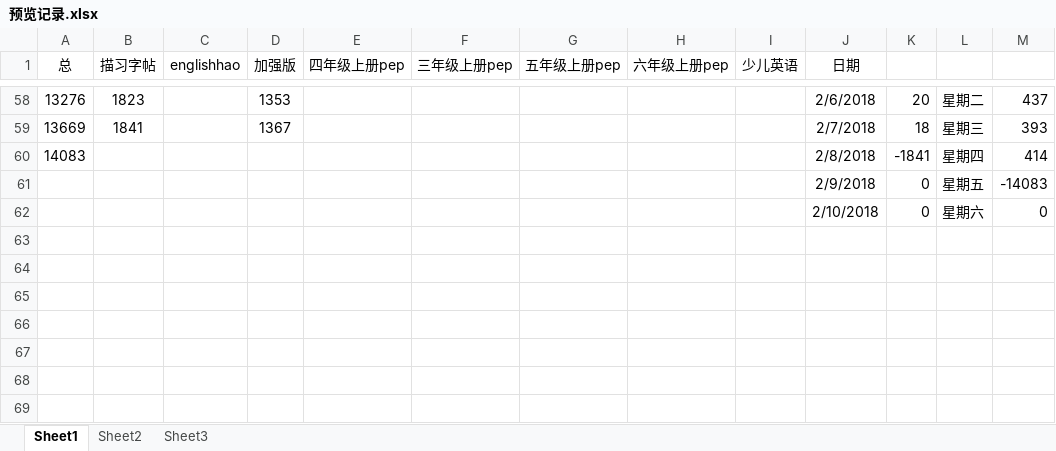
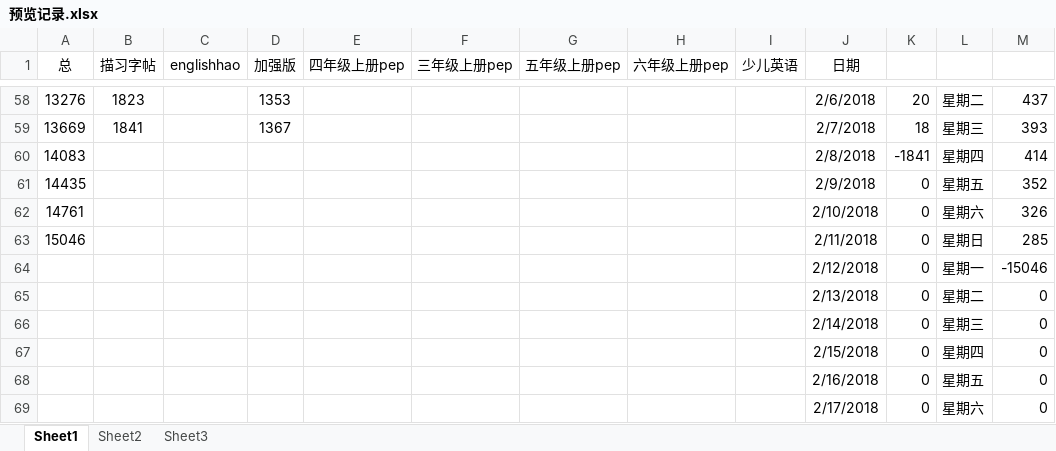
Before and after one commit to haowenbiao/AndroidProject, an Excel workbook: englishhao/预览记录.xlsx, sheet Sheet1, drawn as a sheet; only a part is shown, gaps mark what is left out; values as stored, in another font and other column widths than the file's, no borders; addresses are those after the commit; the diff names each change by its address in the sheet, - before the commit and + after, or states it on an @@ line.

```diff
--- a/englishhao/预览记录.xlsx (sheet Sheet1)
+++ b/englishhao/预览记录.xlsx (sheet Sheet1)
+row 61: 14435 |  |  |  |  |  |  |  |  | 2/9/2018 | 0 | 星期五 | 352
+row 62: 14761 |  |  |  |  |  |  |  |  | 2/10/2018 | 0 | 星期六 | 326
+row 63: 15046 |  |  |  |  |  |  |  |  | 2/11/2018 | 0 | 星期日 | 285
+row 64:  |  |  |  |  |  |  |  |  | 2/12/2018 | 0 | 星期一 | -15046
+row 65:  |  |  |  |  |  |  |  |  | 2/13/2018 | 0 | 星期二 | 0
+row 66:  |  |  |  |  |  |  |  |  | 2/14/2018 | 0 | 星期三 | 0
+row 67:  |  |  |  |  |  |  |  |  | 2/15/2018 | 0 | 星期四 | 0
-J68 (日期): 2/9/2018
+J68 (日期): 2/16/2018
-M68: -14083
+M68: 0
-J69 (日期): 2/10/2018
+J69 (日期): 2/17/2018
```
Also changed, not shown: formulas that keep their value, 54 other files.
